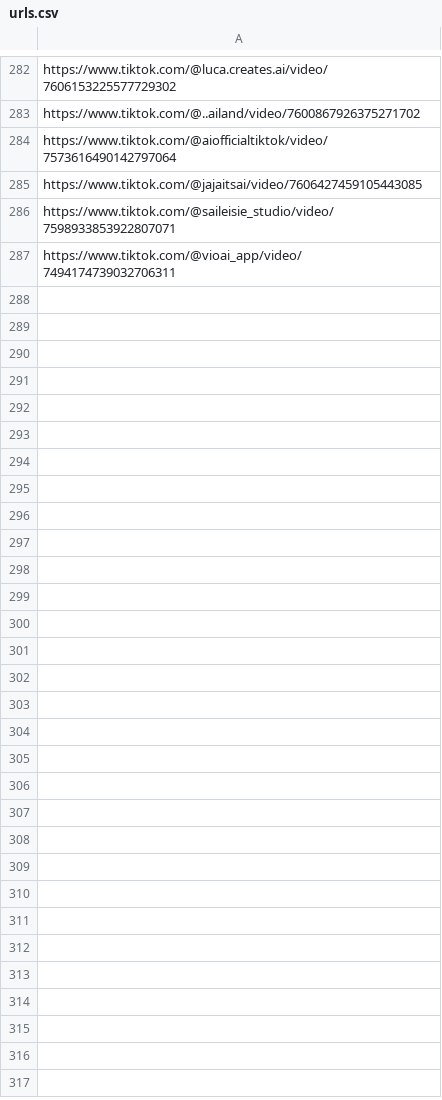
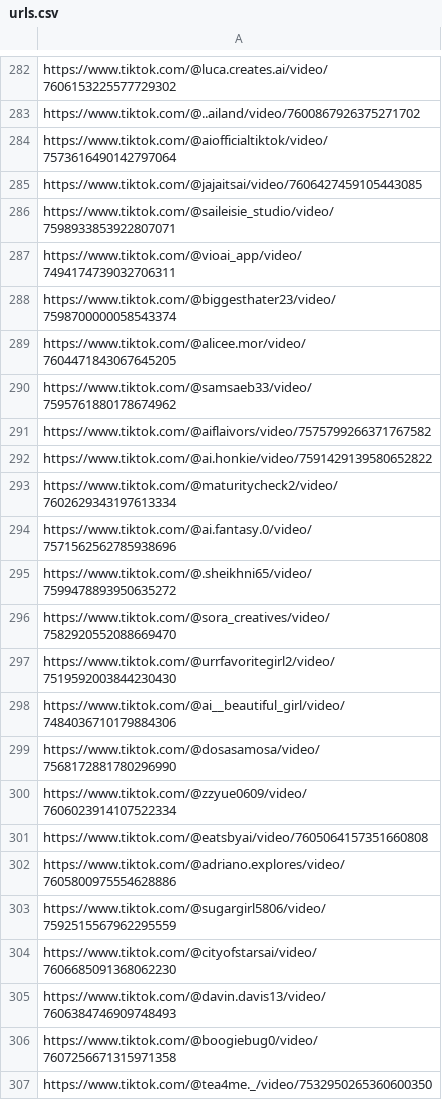
Before and after one commit to tat400pinglife/Video_detection_model-WIP-, a CSV file: scripts/scraper/csvs/urls.csv, drawn as a sheet; only a part is shown, gaps mark what is left out; the diff covers the shown part only.

Commit message:
Update urls.csv

```diff
--- a/scripts/scraper/csvs/urls.csv
+++ b/scripts/scraper/csvs/urls.csv
@@ -287 +287,21 @@ https://www.tiktok.com/@saileisie_studio/video/7598933853922807071
 https://www.tiktok.com/@vioai_app/video/7494174739032706311
+https://www.tiktok.com/@biggesthater23/video/7598700000058543374
+https://www.tiktok.com/@alicee.mor/video/7604471843067645205
+https://www.tiktok.com/@samsaeb33/video/7595761880178674962
+https://www.tiktok.com/@aiflaivors/video/7575799266371767582
+https://www.tiktok.com/@ai.honkie/video/7591429139580652822
+https://www.tiktok.com/@maturitycheck2/video/7602629343197613334
+https://www.tiktok.com/@ai.fantasy.0/video/7571562562785938696
+https://www.tiktok.com/@.sheikhni65/video/7599478893950635272
+https://www.tiktok.com/@sora_creatives/video/7582920552088669470
+https://www.tiktok.com/@urrfavoritegirl2/video/7519592003844230430
+https://www.tiktok.com/@ai__beautiful_girl/video/7484036710179884306
+https://www.tiktok.com/@dosasamosa/video/7568172881780296990
+https://www.tiktok.com/@zzyue0609/video/7606023914107522334
+https://www.tiktok.com/@eatsbyai/video/7605064157351660808
+https://www.tiktok.com/@adriano.explores/video/7605800975554628886
+https://www.tiktok.com/@sugargirl5806/video/7592515567962295559
+https://www.tiktok.com/@cityofstarsai/video/7606685091368062230
+https://www.tiktok.com/@davin.davis13/video/7606384746909748493
+https://www.tiktok.com/@boogiebug0/video/7607256671315971358
+https://www.tiktok.com/@tea4me._/video/7532950265360600350
```
Also changed, not shown: 28 added rows elsewhere in this file.
